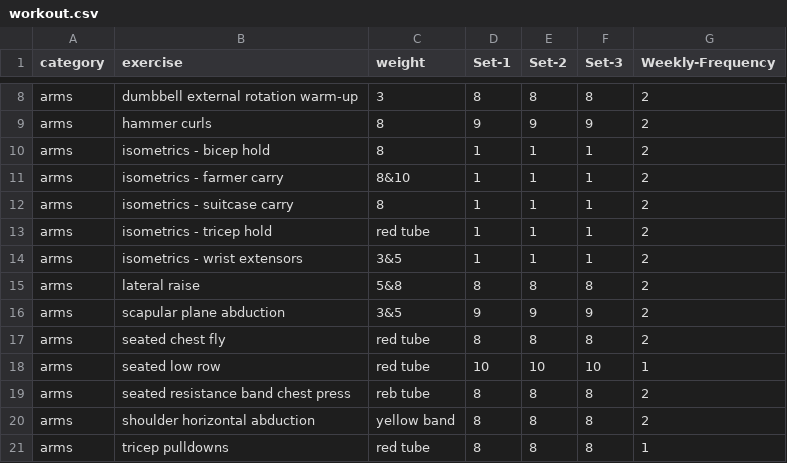
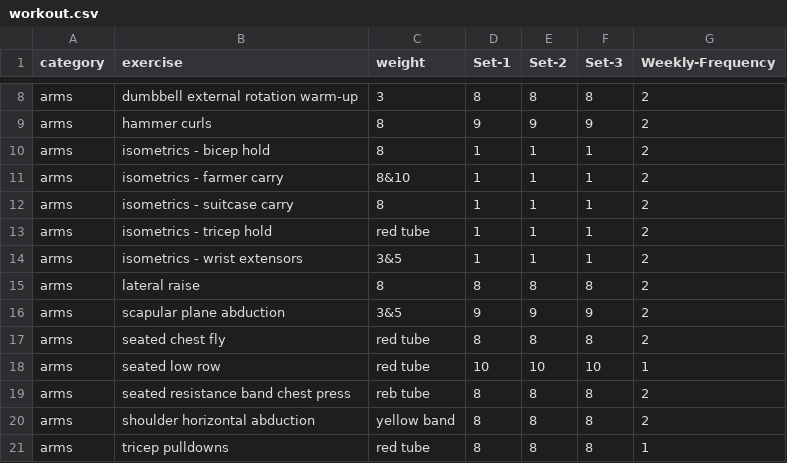
Before and after one commit to bcdatavis/fitness-tracker, a CSV file: data/workout.csv, drawn as a sheet; only a part is shown, gaps mark what is left out.

Commit message:
Update workout.csv

```diff
--- a/data/workout.csv
+++ b/data/workout.csv
@@ -14,3 +14,3 @@ arms,isometrics - tricep hold,red tube,1,1,1,2
 arms,isometrics - wrist extensors,3&5,1,1,1,2
-arms,lateral raise,5&8,8,8,8,2
+arms,lateral raise,8,8,8,8,2
 arms,scapular plane abduction,3&5,9,9,9,2
```
